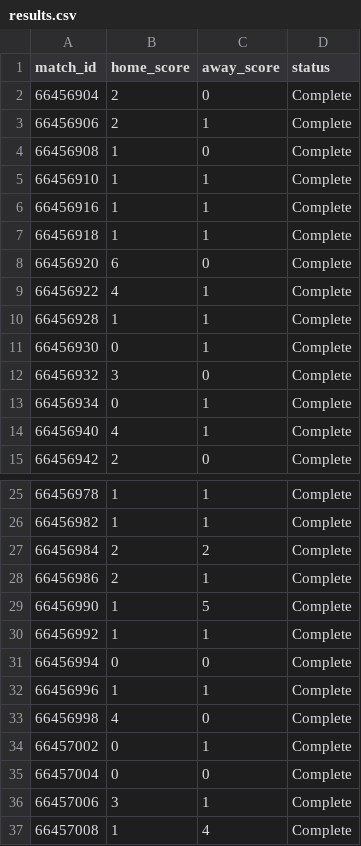
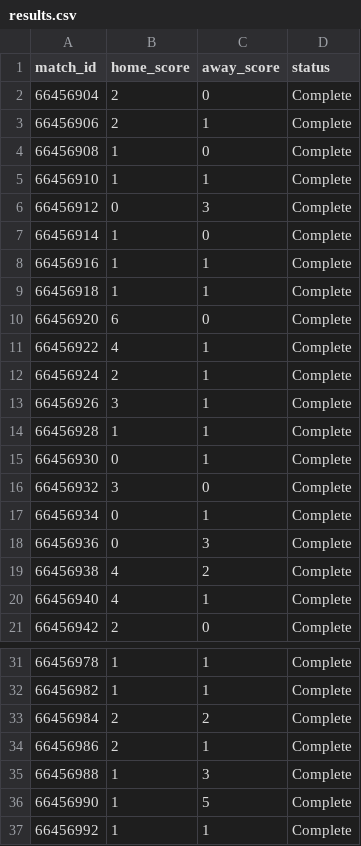
Before and after one commit to j-abed/world-cup-predictor, a CSV file: data/results.csv, drawn as a sheet; only a part is shown, gaps mark what is left out; the shorter side is filled out with more unchanged rows; the diff covers the shown part only; the diff names each change by its address in the sheet, - before the commit and + after, or states it on an @@ line.

```diff
--- a/data/results.csv
+++ b/data/results.csv
+row 6: 66456912 | 0 | 3 | Complete
+row 7: 66456914 | 1 | 0 | Complete
+row 12: 66456924 | 2 | 1 | Complete
+row 13: 66456926 | 3 | 1 | Complete
+row 18: 66456936 | 0 | 3 | Complete
+row 19: 66456938 | 4 | 2 | Complete
+row 35: 66456988 | 1 | 3 | Complete
```
Also changed, not shown: 10 added rows elsewhere in this file, 1 other file.
